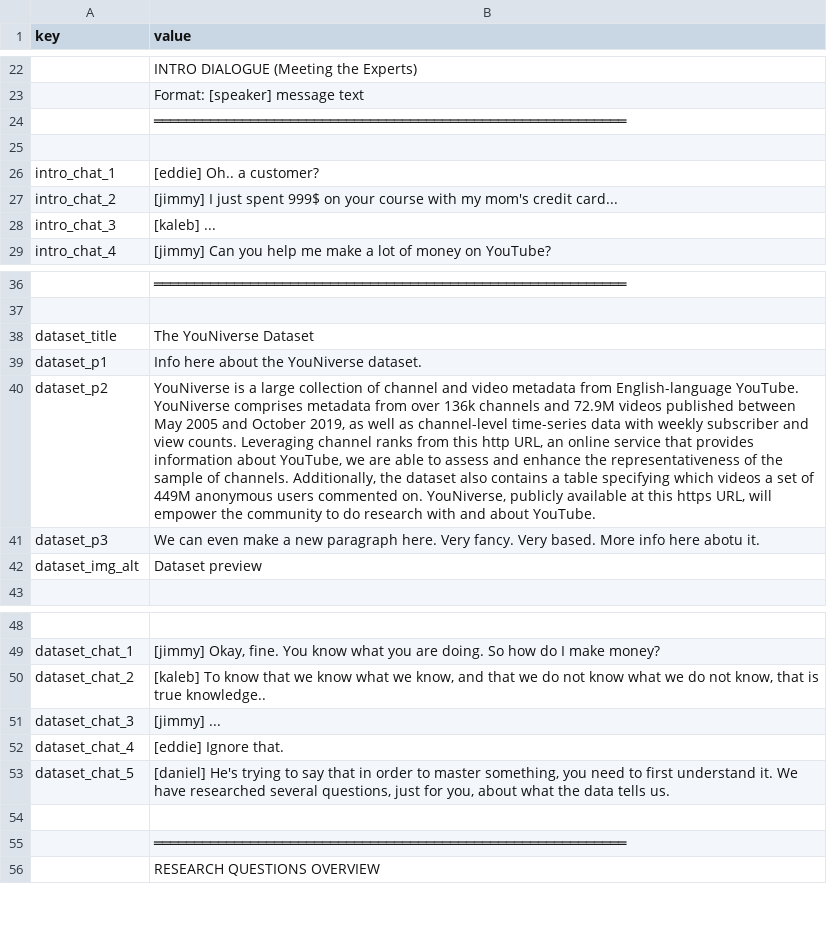
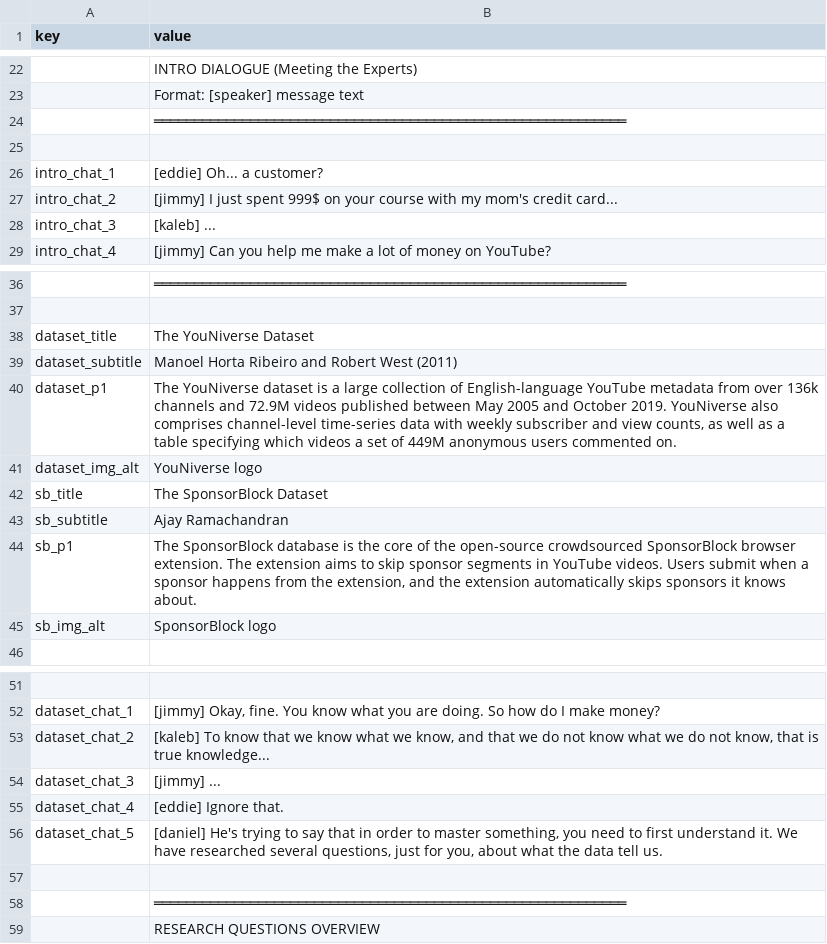
Before and after one commit to ri-ru/ADA-website, a CSV file: src/data/copy.csv, drawn as a sheet; only a part is shown, gaps mark what is left out; removed rows and columns are numbered as before the commit, all else as after; the diff names each change by its address in the sheet, - before the commit and + after, or states it on an @@ line.

```diff
--- a/src/data/copy.csv
+++ b/src/data/copy.csv
-B26 (value): [eddie] Oh.. a customer?
+B26 (value): [eddie] Oh... a customer?
+row 39: dataset_subtitle | Manoel Horta Ribeiro and Robert West (2011)
-B40 (value): Info here about the YouNiverse dataset.
+B40 (value): The YouNiverse dataset is a large collection of English-language YouTube metadata from over 136k channels and 72.9M videos published between May 2005 and October 2019. YouNiverse also comprises channel-level time-series data with weekly subscriber and view counts, as well as a table specifying which videos a set of 449M anonymous users commented on.
-row 40: dataset_p2 | YouNiverse is a large collection of channel and video metadata from English-language YouTube. YouNiverse comprises metadata from over 136k channels and 72.9M videos published between May 2005 and October 2019, as well as channel-level time-series data with weekly subscriber and view counts. Leveraging channel ranks from this http URL, an online service that provides information about YouTube, we are able to assess and enhance the representativeness of the sample of channels. Additionally, the dataset also contains a table specifying which videos a set of 449M anonymous users commented on. YouNiverse, publicly available at this https URL, will empower the community to do research with and about YouTube.
-row 41: dataset_p3 | We can even make a new paragraph here. Very fancy. Very based. More info here abotu it.
-B41 (value): Dataset preview
+B41 (value): YouNiverse logo
+row 42: sb_title | The SponsorBlock Dataset
+row 43: sb_subtitle | Ajay Ramachandran
+row 44: sb_p1 | The SponsorBlock database is the core of the open-source crowdsourced SponsorBlock browser extension. The extension aims to skip sponsor segments in YouTube videos. Users submit when a sponsor happens from the extension, and the extension automatically skips sponsors it knows about.
+row 45: sb_img_alt | SponsorBlock logo
-B53 (value): …is true knowledge..
+B53 (value): …is true knowledge...
-B56 (value): …the data tells us.
+B56 (value): …the data tell us.
```
Also changed, not shown: 5 other files.
